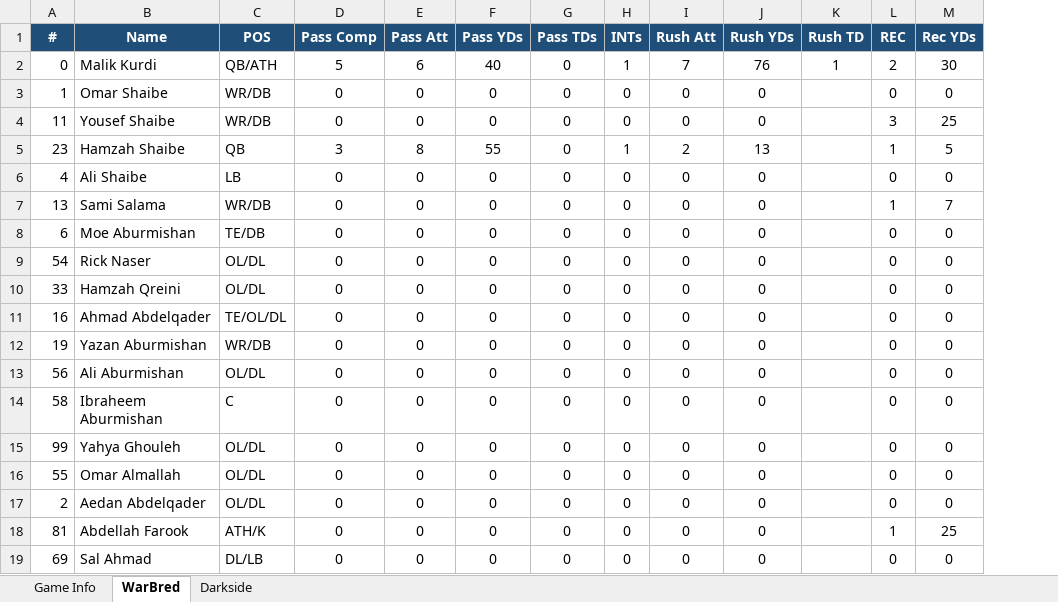
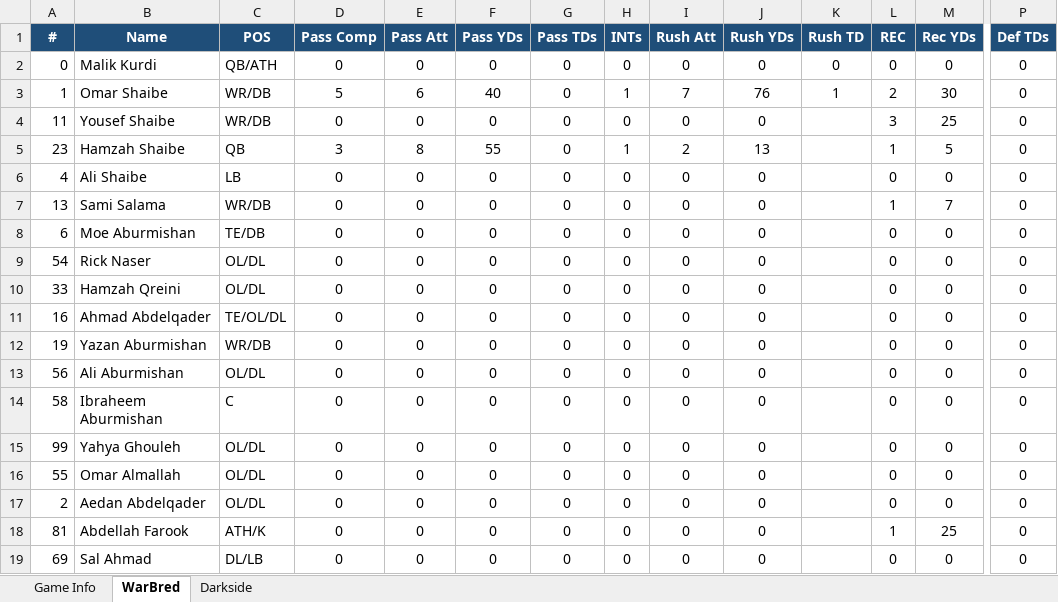
Before and after one commit to KxPFFL/KxPFFL.github.io, an Excel workbook: game-stats/Week2_WarBred_vs_Darkside.xlsx, sheet WarBred, drawn as a sheet; only a part is shown, gaps mark what is left out; values as stored, in another font and other column widths than the file's, no borders; charts and pictures not drawn; the diff names each change by its address in the sheet, - before the commit and + after, or states it on an @@ line.

```diff
--- a/game-stats/Week2_WarBred_vs_Darkside.xlsx (sheet WarBred)
+++ b/game-stats/Week2_WarBred_vs_Darkside.xlsx (sheet WarBred)
+column P (Def TDs), rows 2-19: all 0
-D2 (Pass Comp): 5
+D2 (Pass Comp): 0
-E2 (Pass Att): 6
+E2 (Pass Att): 0
-F2 (Pass YDs): 40
+F2 (Pass YDs): 0
-H2 (INTs): 1
+H2 (INTs): 0
-I2 (Rush Att): 7
+I2 (Rush Att): 0
-J2 (Rush YDs): 76
+J2 (Rush YDs): 0
-K2 (Rush TD): 1
+K2 (Rush TD): 0
-L2 (REC): 2
+L2 (REC): 0
-M2 (Rec YDs): 30
+M2 (Rec YDs): 0
-D3 (Pass Comp): 0
+D3 (Pass Comp): 5
-E3 (Pass Att): 0
+E3 (Pass Att): 6
-F3 (Pass YDs): 0
+F3 (Pass YDs): 40
-H3 (INTs): 0
+H3 (INTs): 1
-I3 (Rush Att): 0
+I3 (Rush Att): 7
-J3 (Rush YDs): 0
+J3 (Rush YDs): 76
-K3 (Rush TD): (empty)
+K3 (Rush TD): 1
-L3 (REC): 0
+L3 (REC): 2
-M3 (Rec YDs): 0
+M3 (Rec YDs): 30
```
Also changed, not shown: sheet Darkside, charts or pictures, game-stats/Week1_G-MOB_vs_All-Madden.xlsx, game-stats/Week1_LOB_vs_Darkside.xlsx, 36 other files.
